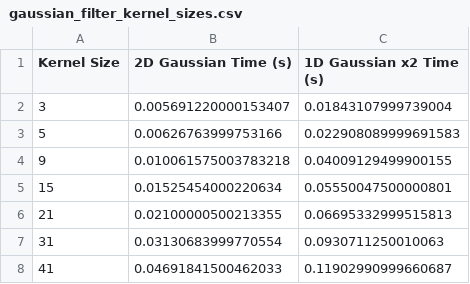
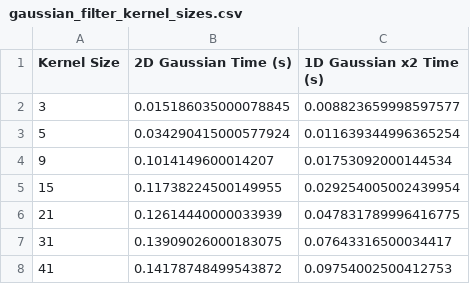
Before and after one commit to benaliYacine/gaussian-filter-performance-analysis, a CSV file: gaussian_filter_kernel_sizes.csv, drawn as a sheet.

```diff
--- a/gaussian_filter_kernel_sizes.csv
+++ b/gaussian_filter_kernel_sizes.csv
@@ -1,8 +1,8 @@
 Kernel Size,2D Gaussian Time (s),1D Gaussian x2 Time (s)
-3,0.005691220000153407,0.01843107999739004
-5,0.00626763999753166,0.022908089999691583
-9,0.010061575003783218,0.04009129499900155
-15,0.01525454000220634,0.05550047500000801
-21,0.02100000500213355,0.06695332999515813
-31,0.03130683999770554,0.0930711250010063
-41,0.04691841500462033,0.11902990999660687
+3,0.015186035000078845,0.008823659998597577
+5,0.034290415000577924,0.011639344996365254
+9,0.1014149600014207,0.01753092000144534
+15,0.11738224500149955,0.029254005002439954
+21,0.12614440000033939,0.047831789996416775
+31,0.13909026000183075,0.07643316500034417
+41,0.14178748499543872,0.09754002500412753
```
Also changed, not shown: 2 other files.
